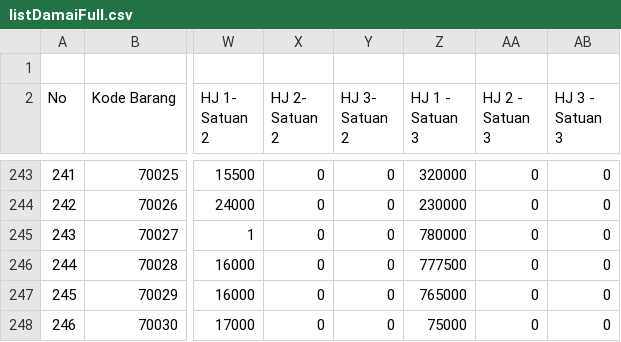
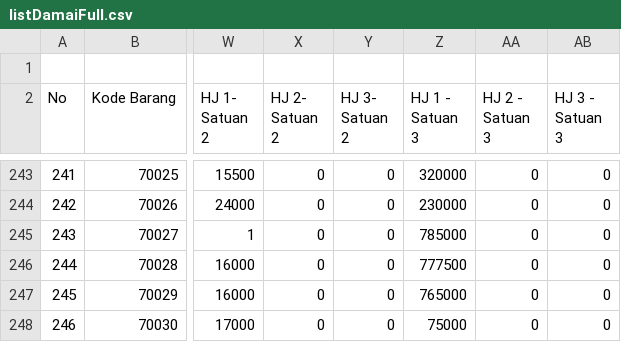
Before and after one commit to rustyping/damai, a CSV file: listDamaiFull.csv, drawn as a sheet; only a part is shown, gaps mark what is left out; the diff names each change by its address in the sheet, - before the commit and + after, or states it on an @@ line.

Commit message:
Update listDamaiFull.csv

```diff
--- a/listDamaiFull.csv
+++ b/listDamaiFull.csv
-Z245 (HJ 1 - Satuan 3): 780000
+Z245 (HJ 1 - Satuan 3): 785000
```
